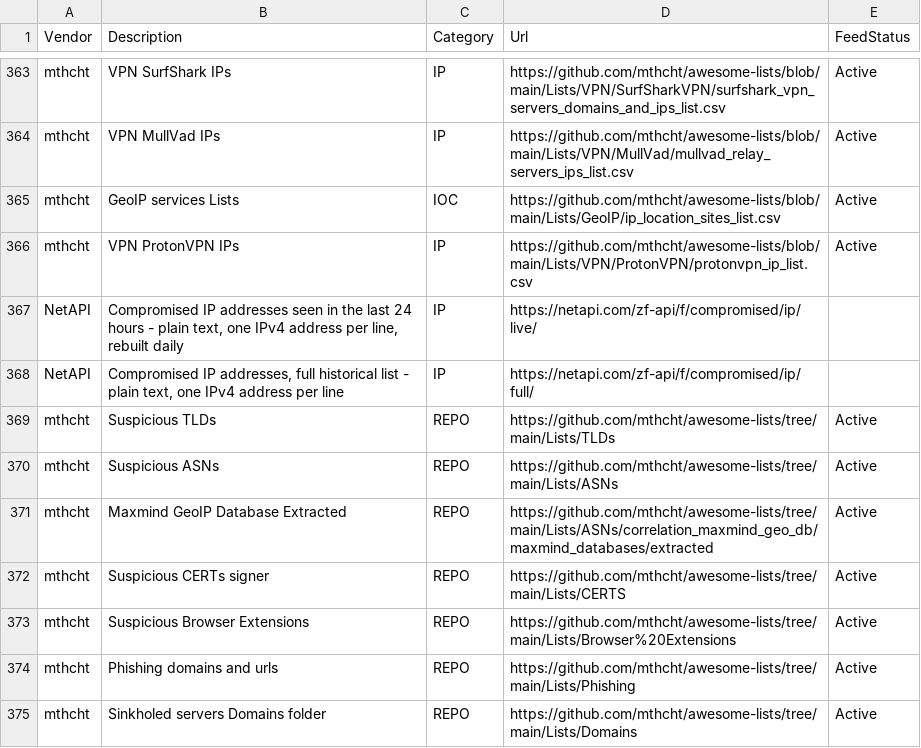
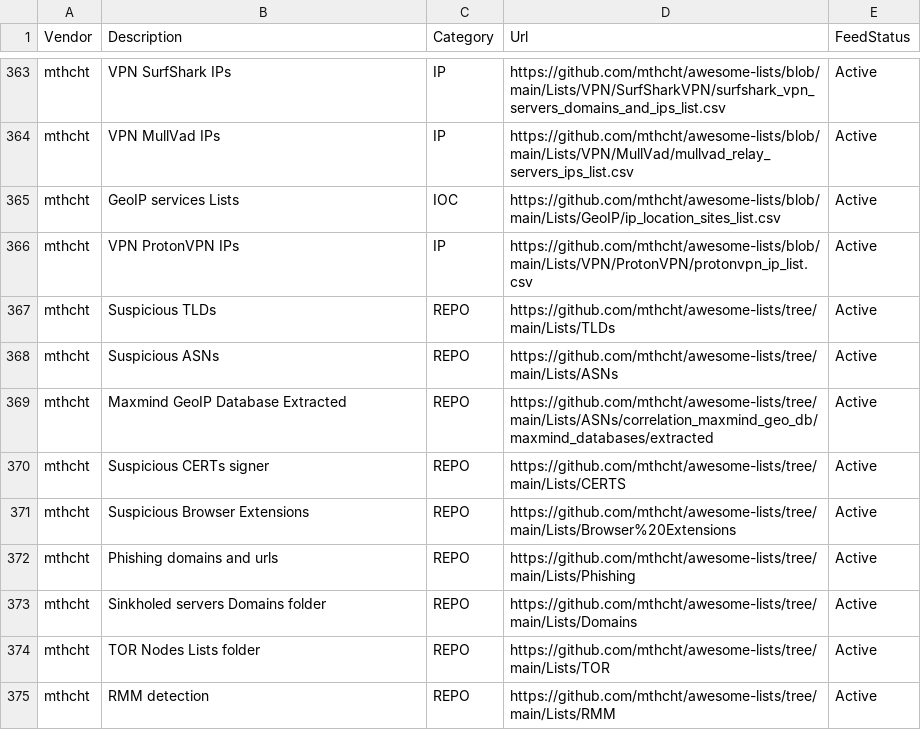
Before and after one commit to kraloveckey/threat-intelligence-feeds, a CSV file: threat-intelligence-feeds.csv, drawn as a sheet; only a part is shown, gaps mark what is left out; the shorter side is filled out with more unchanged rows.

Commit message:
Drop the NetAPI IP feed, keep the domain feed

```diff
--- a/threat-intelligence-feeds.csv
+++ b/threat-intelligence-feeds.csv
@@ -366,4 +366,2 @@ mthcht;GeoIP services Lists;IOC;https://github.com/mthcht/awesome-lists/blob/mai
 mthcht;VPN ProtonVPN IPs;IP;https://github.com/mthcht/awesome-lists/blob/main/Lists/VPN/ProtonVPN/protonvpn_ip_list.csv;Active
-NetAPI;Compromised IP addresses seen in the last 24 hours - plain text, one IPv4 address per line, rebuilt daily;IP;https://netapi.com/zf-api/f/compromised/ip/live/;
-NetAPI;Compromised IP addresses, full historical list - plain text, one IPv4 address per line;IP;https://netapi.com/zf-api/f/compromised/ip/full/;
 mthcht;Suspicious TLDs;REPO;https://github.com/mthcht/awesome-lists/tree/main/Lists/TLDs;Active
```
Also changed, not shown: 2 other files.
